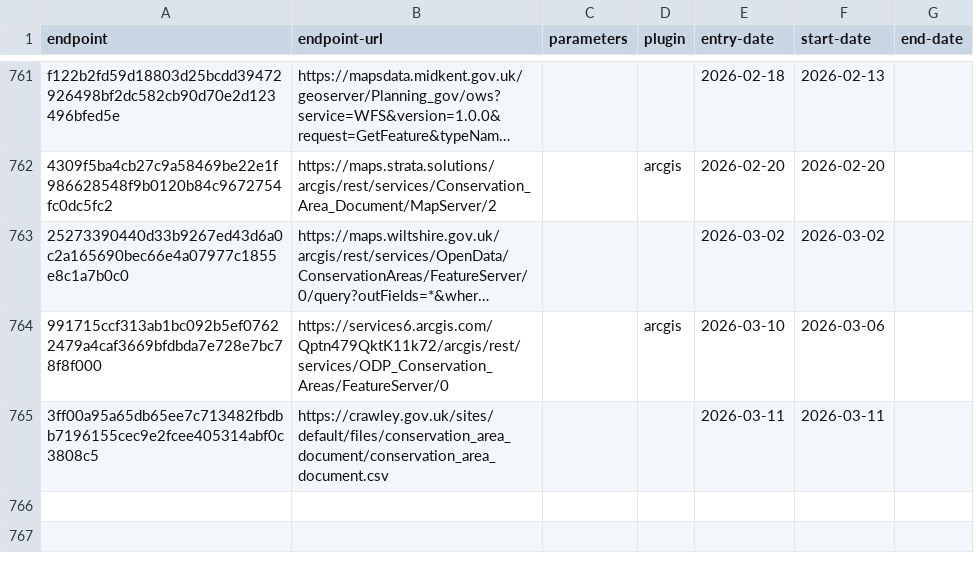
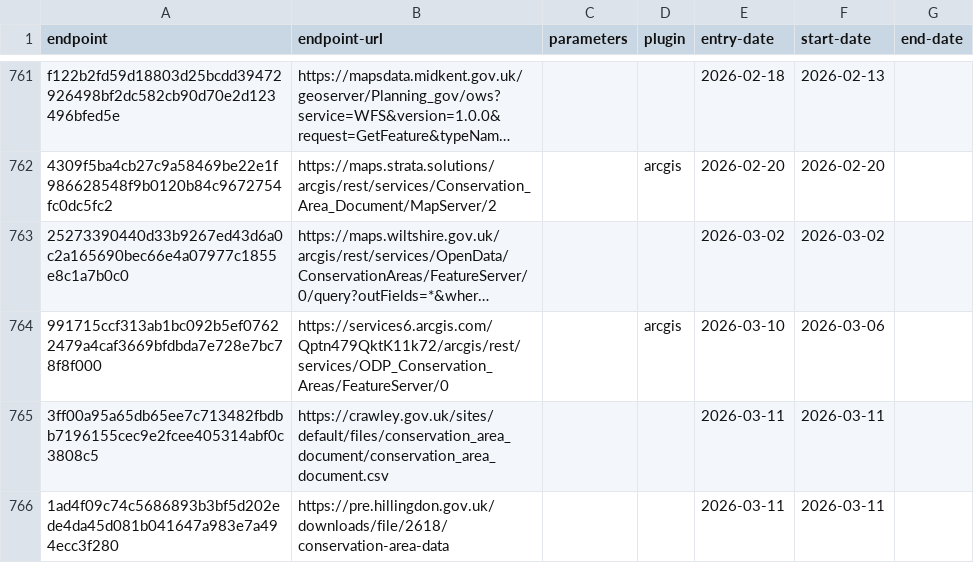
Before and after one commit to digital-land/config, a CSV file: collection/conservation-area/endpoint.csv, drawn as a sheet; only a part is shown, gaps mark what is left out; long unchanged cells end in …; the diff names each change by its address in the sheet, - before the commit and + after, or states it on an @@ line.

```diff
--- a/collection/conservation-area/endpoint.csv
+++ b/collection/conservation-area/endpoint.csv
+row 766: 1ad4f09c74c5686893b3bf5d202ede4da45d081b041647a983e7a494ecc3f280 | https://pre.hillingdon.gov.uk/downloads/file/2618/conservation-area-data |  |  | 2026-03-11 | 2026-03-11
```
Also changed, not shown: collection/conservation-area/source.csv, pipeline/conservation-area/entity-organisation.csv, 1 other file.
